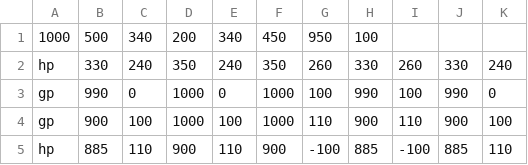
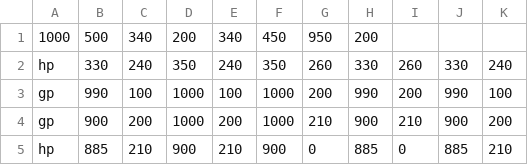
Before and after one commit to BDavisNewmark/Codot, a CSV file: levels/level_10.csv, drawn as a sheet.

Commit message:
edited and finished level 10

```diff
--- a/levels/level_10.csv
+++ b/levels/level_10.csv
@@ -1,5 +1,5 @@
-1000, 500, 340, 200, 340, 450, 950, 100
+1000, 500, 340, 200, 340, 450, 950, 200
 hp, 330, 240, 350, 240, 350, 260, 330, 260, 330, 240
-gp, 990, 0, 1000, 0, 1000, 100, 990, 100, 990, 0
-gp, 900, 100, 1000, 100, 1000, 110, 900, 110, 900, 100
-hp, 885, 110, 900, 110, 900, -100, 885, -100, 885, 110
+gp, 990, 100, 1000, 100, 1000, 200, 990, 200, 990, 100
+gp, 900, 200, 1000, 200, 1000, 210, 900, 210, 900, 200
+hp, 885, 210, 900, 210, 900, 0, 885, 0, 885, 210
```
Also changed, not shown: 3 other files.
